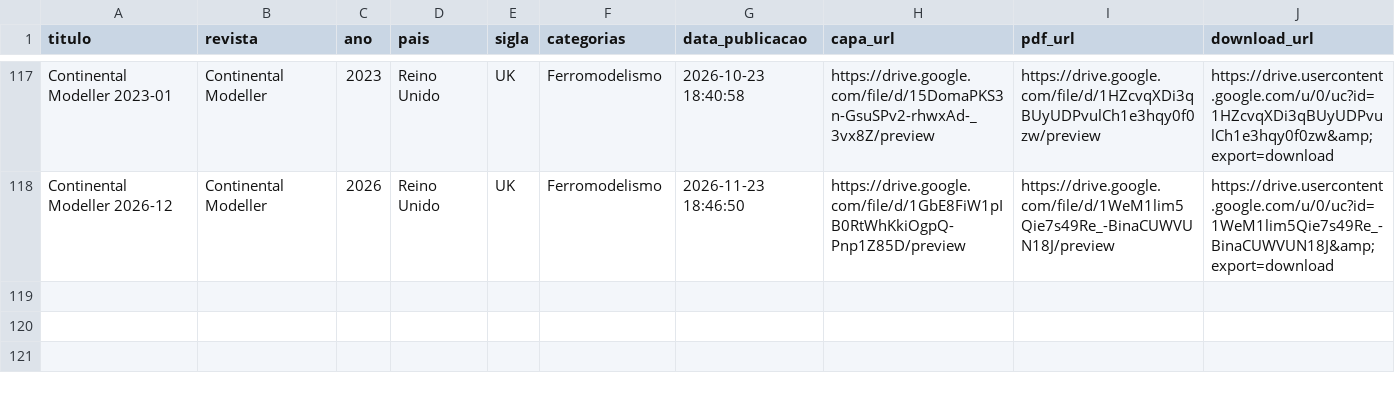
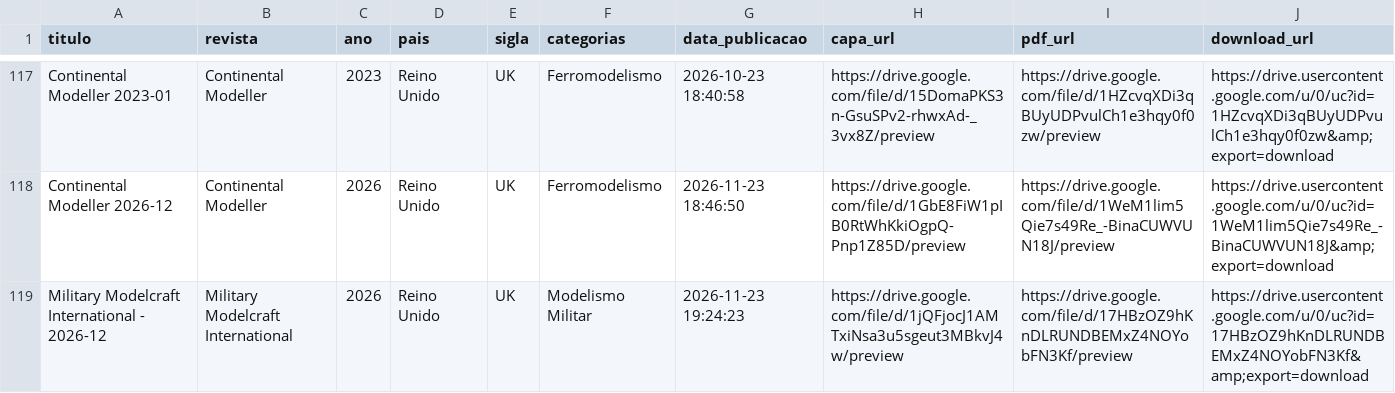
Before and after one commit to Jonaspinho/Modelismo, a CSV file: revistas.csv, drawn as a sheet; only a part is shown, gaps mark what is left out; the diff names each change by its address in the sheet, - before the commit and + after, or states it on an @@ line.

Commit message:
Add Military Modelcraft International entry to revistas.csv

```diff
--- a/revistas.csv
+++ b/revistas.csv
+row 119: Military Modelcraft International - 2026-12 | Military Modelcraft International | 2026 | Reino Unido | UK | Modelismo Militar | 2026-11-23 19:24:23 | https://drive.google.com/file/d/1jQFjocJ1AMTxiNsa3u5sgeut3MBkvJ4w/preview | https://drive.google.com/file/d/17HBzOZ9hKnDLRUNDBEMxZ4NOYobFN3Kf/preview | https://drive.usercontent.google.com/u/0/uc?id=17HBzOZ9hKnDLRUNDBEMxZ4NOYobFN3Kf&amp;export=download
```
